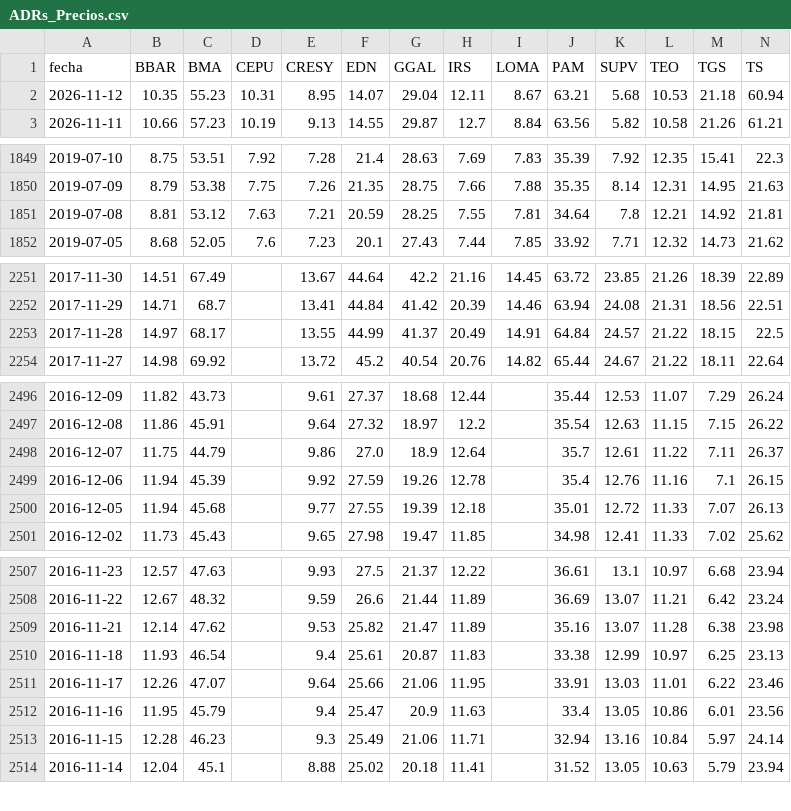
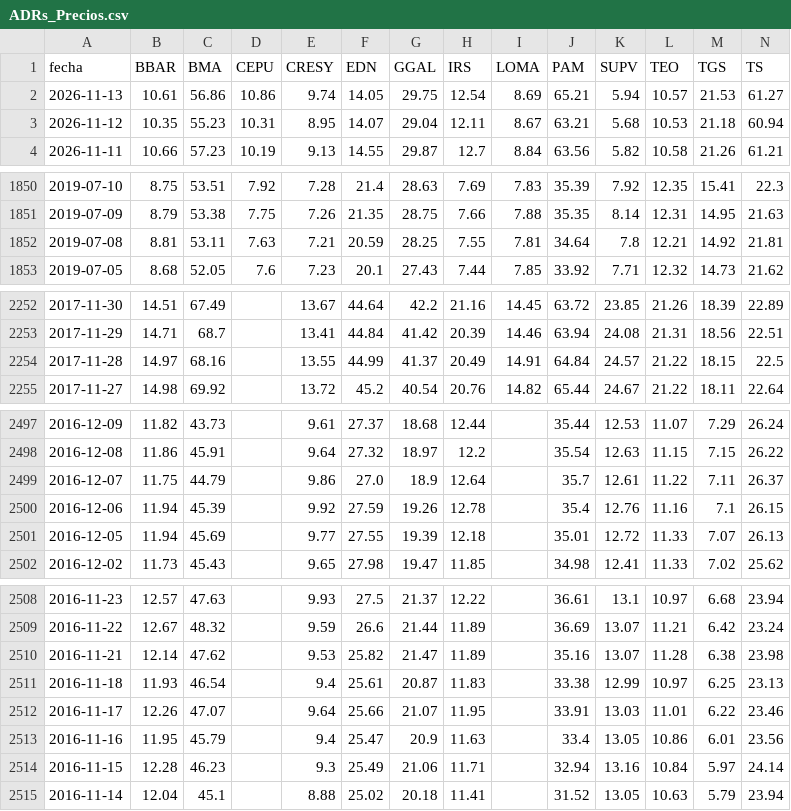
Before and after one commit to jesusrobles824/Automatizacion-descarga-bases-de-datos-Python, a CSV file: ADRs_Precios.csv, drawn as a sheet; only a part is shown, gaps mark what is left out; addresses are those after the commit; rows hold the shown columns only; the diff covers the shown part only; the diff names each change by its address in the sheet, - before the commit and + after, or states it on an @@ line.

```diff
--- a/ADRs_Precios.csv
+++ b/ADRs_Precios.csv
+row 2: 2026-11-13 | 10.61 | 56.86 | 10.86 | 9.74 | 14.05 | 29.75 | 12.54 | 8.69 | 65.21 | 5.94 | 10.57 | 21.53 | 61.27
-C1852 (BMA): 53.12
+C1852 (BMA): 53.11
-C2254 (BMA): 68.17
+C2254 (BMA): 68.16
-C2501 (BMA): 45.68
+C2501 (BMA): 45.69
-G2512 (GGAL): 21.06
+G2512 (GGAL): 21.07
```
Also changed, not shown: 2 edited cells elsewhere in this file, ADRs_variacion_porcentual_diaria.csv, Principales_Tasas_de_Interés_de_Mercado.csv, 7 other files.
